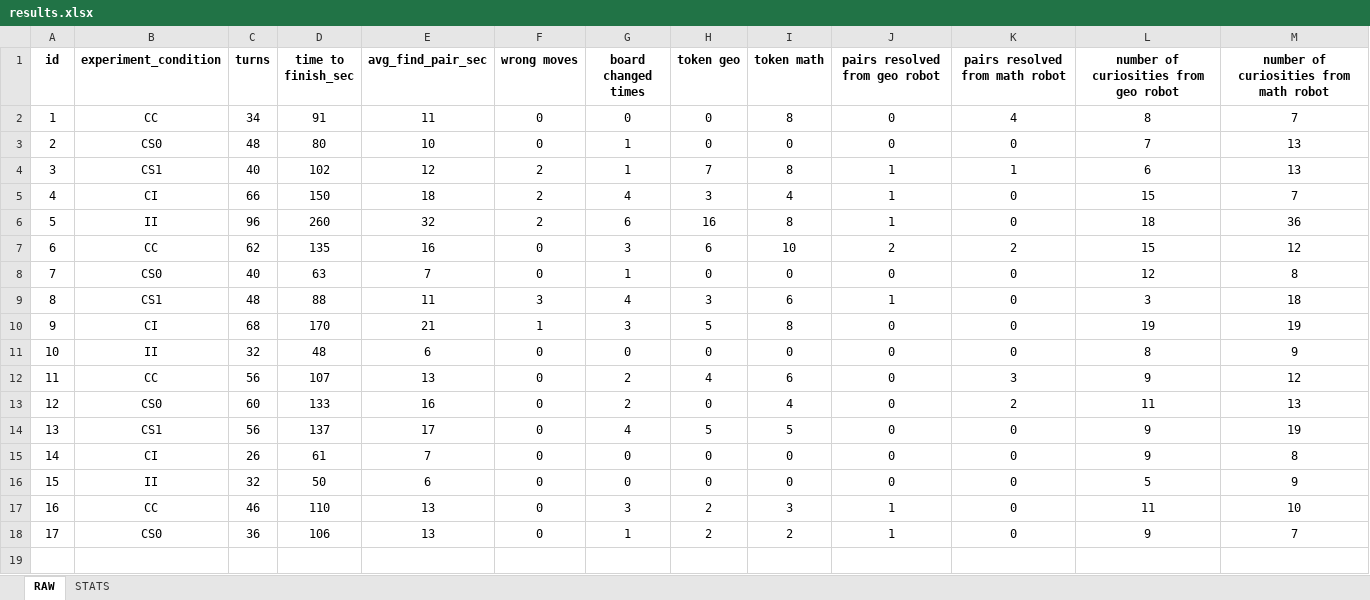
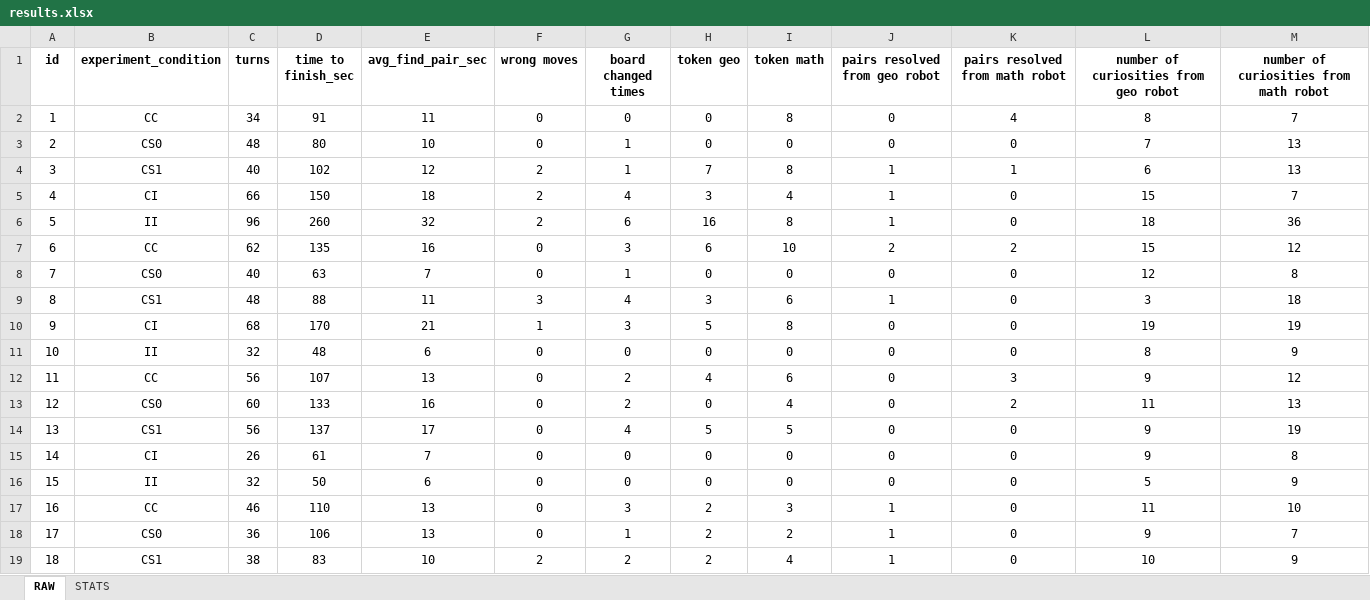
Before and after one commit to GiovanniFalcone/semantic_memory_hri, an Excel workbook: app/analysis/results.xlsx, sheet RAW, drawn as a sheet; values as stored, in another font and other column widths than the file's, no borders; the diff names each change by its address in the sheet, - before the commit and + after, or states it on an @@ line.

```diff
--- a/app/analysis/results.xlsx (sheet RAW)
+++ b/app/analysis/results.xlsx (sheet RAW)
+row 19: 18 | CS1 | 38 | 83 | 10 | 2 | 2 | 2 | 4 | 1 | 0 | 10 | 9
```
Also changed, not shown: sheet STATS, app/analysis/Questionnaire_results.xlsx, 9 other files.
